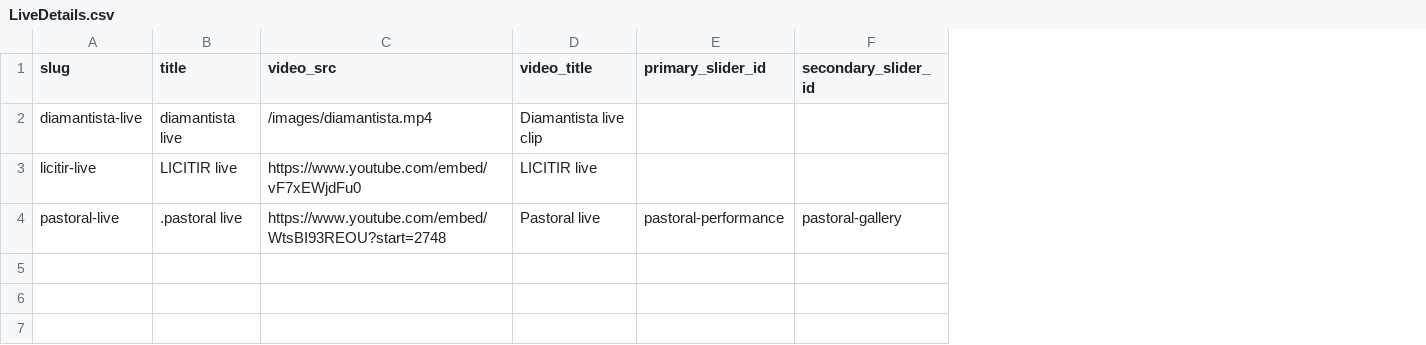
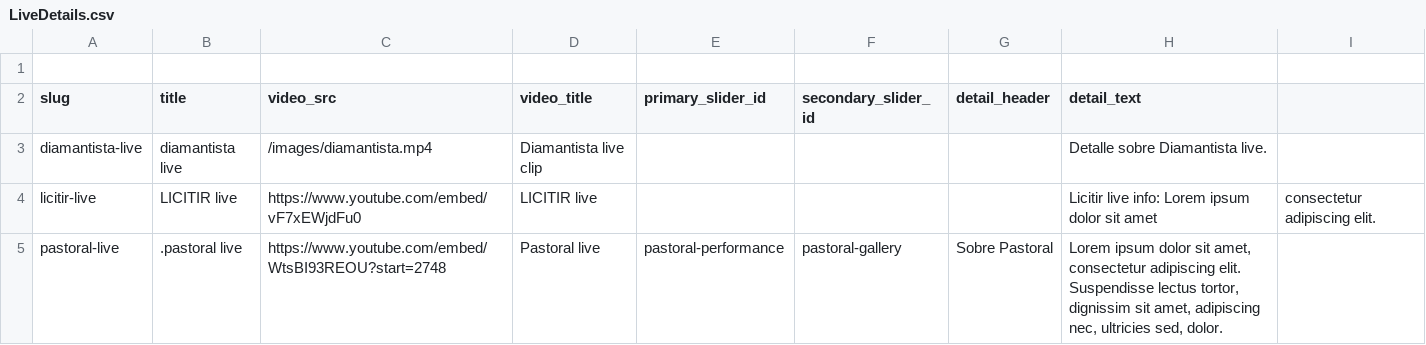
Before and after one commit to dahemar/sympaathy, a CSV file: content-sheets/LiveDetails.csv, drawn as a sheet; addresses are those after the commit; ↵ is a line break in a cell; the diff names each change by its address in the sheet, - before the commit and + after, or states it on an @@ line.

Commit message:
Restore LiveDetails CSV; update live detail script; adjust live slideshow spacing; add debug logs

```diff
--- a/content-sheets/LiveDetails.csv
+++ b/content-sheets/LiveDetails.csv
+column G (detail_header), row 5: Sobre Pastoral
+column H (detail_text), rows 3-5: Detalle sobre Diamantista live. | Licitir live info: Lorem ipsum dolor sit amet | Lorem ipsum dolor sit amet, consectetur adipiscing elit. ↵ Suspendisse lectus tortor, dignissim sit amet, adipiscing nec, ultricies sed, dolor.
+column I, row 4: consectetur adipiscing elit.
+row 1: (empty)
```
Also changed, not shown: 9 other files.
